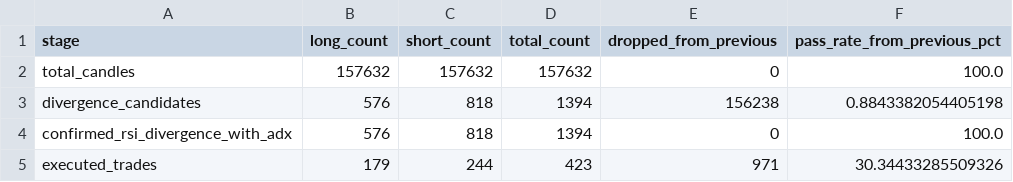
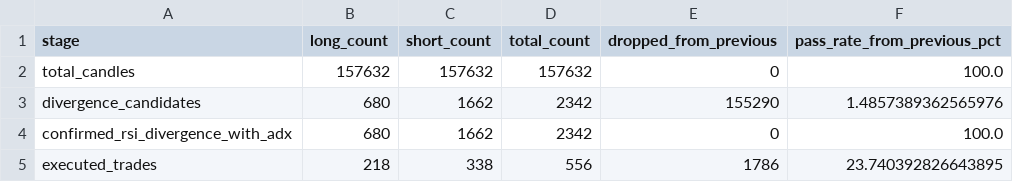
Before and after one commit to burang28-arch/NEXUS-V2, a CSV file: reports/trade_frequency.csv, drawn as a sheet.

```diff
--- a/reports/trade_frequency.csv
+++ b/reports/trade_frequency.csv
@@ -2,4 +2,4 @@ stage,long_count,short_count,total_count,dropped_from_previous,pass_rate_from_pr
 total_candles,157632,157632,157632,0,100.0
-divergence_candidates,576,818,1394,156238,0.8843382054405198
-confirmed_rsi_divergence_with_adx,576,818,1394,0,100.0
-executed_trades,179,244,423,971,30.34433285509326
+divergence_candidates,680,1662,2342,155290,1.4857389362565976
+confirmed_rsi_divergence_with_adx,680,1662,2342,0,100.0
+executed_trades,218,338,556,1786,23.740392826643895
```
Also changed, not shown: reports/monthly_report.csv, reports/optimizer_results.csv, 20 other files.
